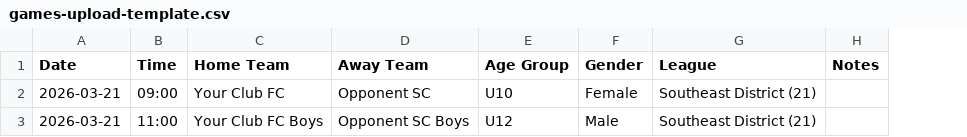
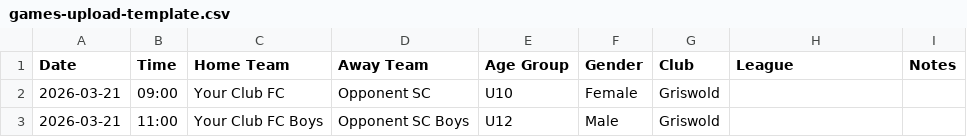
Before and after one commit to Advocate4tK/ANVILPROJECTS, a CSV file: games-upload-template.csv, drawn as a sheet; addresses are those after the commit; the diff names each change by its address in the sheet, - before the commit and + after, or states it on an @@ line.

```diff
--- a/games-upload-template.csv
+++ b/games-upload-template.csv
+column G (Club), rows 2-3: Griswold | Griswold
-H2:H3 (League): Southeast District (21)
+H2:H3 (League): (empty)
```
Also changed, not shown: 1 other file.
